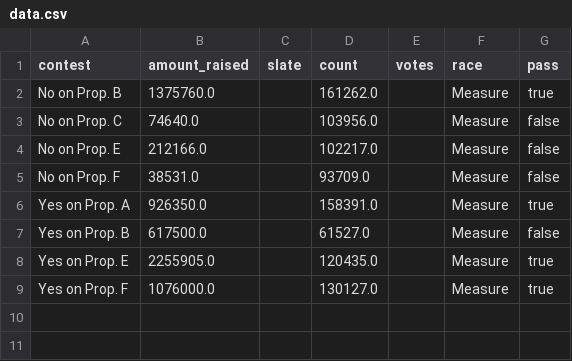
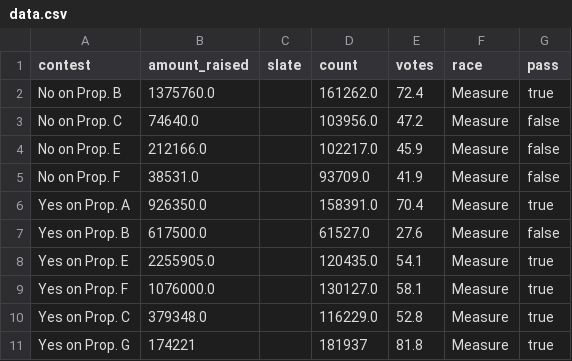
Before and after one commit to MissionLocal/interactives, a CSV file: docs/2024-props-votes-spending-mobile/data.csv, drawn as a sheet.

```diff
--- a/docs/2024-props-votes-spending-mobile/data.csv
+++ b/docs/2024-props-votes-spending-mobile/data.csv
@@ -1,9 +1,11 @@
 contest,amount_raised,slate,count,votes,race,pass
-No on Prop. B,1375760.0,,161262.0,,Measure,true
-No on Prop. C,74640.0,,103956.0,,Measure,false
-No on Prop. E,212166.0,,102217.0,,Measure,false
-No on Prop. F,38531.0,,93709.0,,Measure,false
-Yes on Prop. A,926350.0,,158391.0,,Measure,true
-Yes on Prop. B,617500.0,,61527.0,,Measure,false
-Yes on Prop. E,2255905.0,,120435.0,,Measure,true
-Yes on Prop. F,1076000.0,,130127.0,,Measure,true
+No on Prop. B,1375760.0,,161262.0,72.4,Measure,true
+No on Prop. C,74640.0,,103956.0,47.2,Measure,false
+No on Prop. E,212166.0,,102217.0,45.9,Measure,false
+No on Prop. F,38531.0,,93709.0,41.9,Measure,false
+Yes on Prop. A,926350.0,,158391.0,70.4,Measure,true
+Yes on Prop. B,617500.0,,61527.0,27.6,Measure,false
+Yes on Prop. E,2255905.0,,120435.0,54.1,Measure,true
+Yes on Prop. F,1076000.0,,130127.0,58.1,Measure,true
+Yes on Prop. C,379348.0,,116229.0,52.8,Measure,true
+Yes on Prop. G,174221,,181937,81.8,Measure,true
```
Also changed, not shown: data/2024-march-election-analysis/output/measure_data.csv, docs/2024-props-votes-spending/data.csv, 2 other files.
